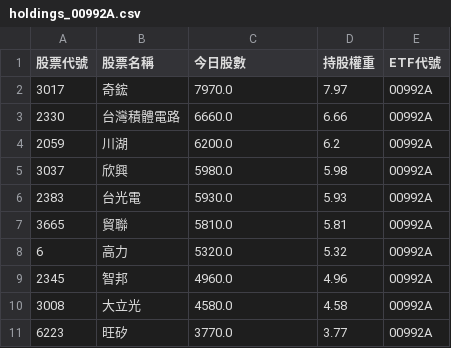
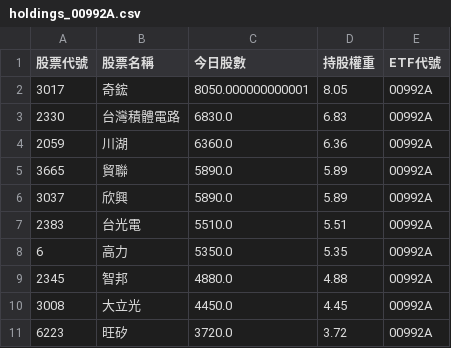
Before and after one commit to caesar263/my-etf-tracker, a CSV file: holdings_00992A.csv, drawn as a sheet.

```diff
--- a/holdings_00992A.csv
+++ b/holdings_00992A.csv
@@ -1,11 +1,11 @@
 股票代號,股票名稱,今日股數,持股權重,ETF代號
-3017,奇鋐,7970.0,7.97,00992A
-2330,台灣積體電路,6660.0,6.66,00992A
-2059,川湖,6200.0,6.2,00992A
-3037,欣興,5980.0,5.98,00992A
-2383,台光電,5930.0,5.93,00992A
-3665,貿聯,5810.0,5.81,00992A
-6,高力,5320.0,5.32,00992A
-2345,智邦,4960.0,4.96,00992A
-3008,大立光,4580.0,4.58,00992A
-6223,旺矽,3770.0,3.77,00992A
+3017,奇鋐,8050.000000000001,8.05,00992A
+2330,台灣積體電路,6830.0,6.83,00992A
+2059,川湖,6360.0,6.36,00992A
+3665,貿聯,5890.0,5.89,00992A
+3037,欣興,5890.0,5.89,00992A
+2383,台光電,5510.0,5.51,00992A
+6,高力,5350.0,5.35,00992A
+2345,智邦,4880.0,4.88,00992A
+3008,大立光,4450.0,4.45,00992A
+6223,旺矽,3720.0,3.72,00992A
```
Also changed, not shown: final_analysis.csv, holdings_00995A.csv, 14 other files.
